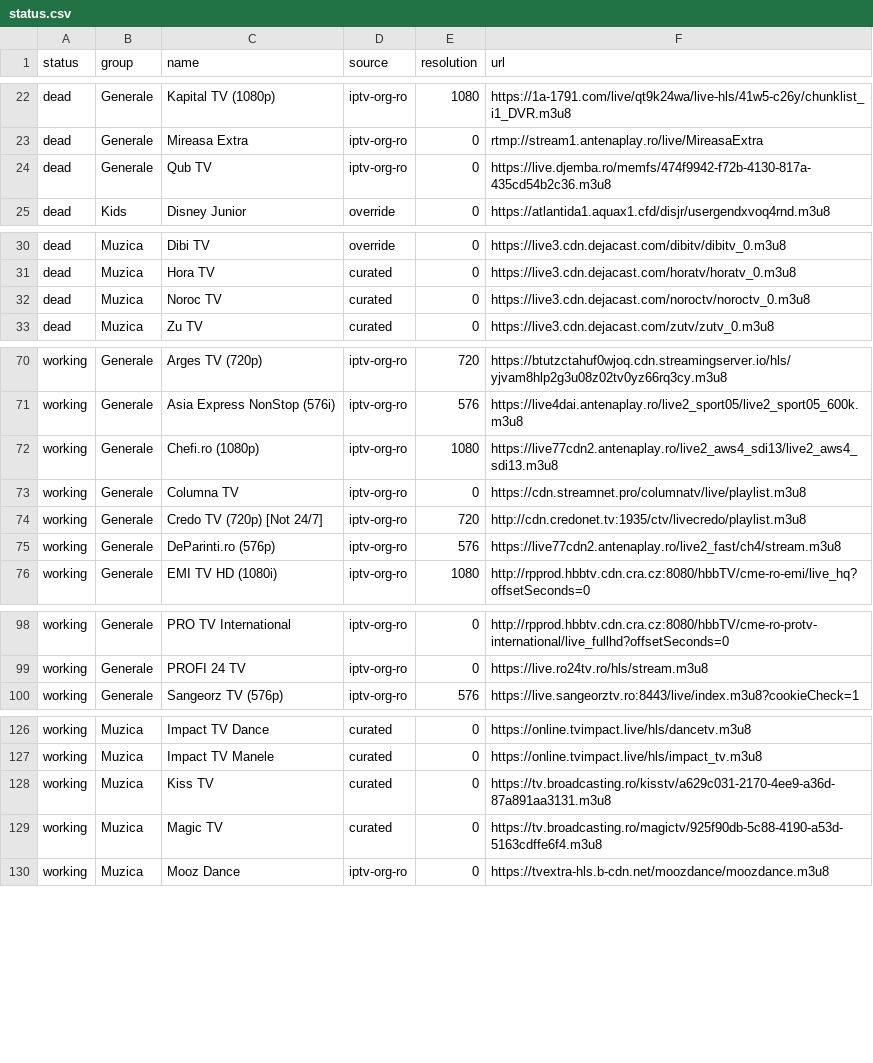
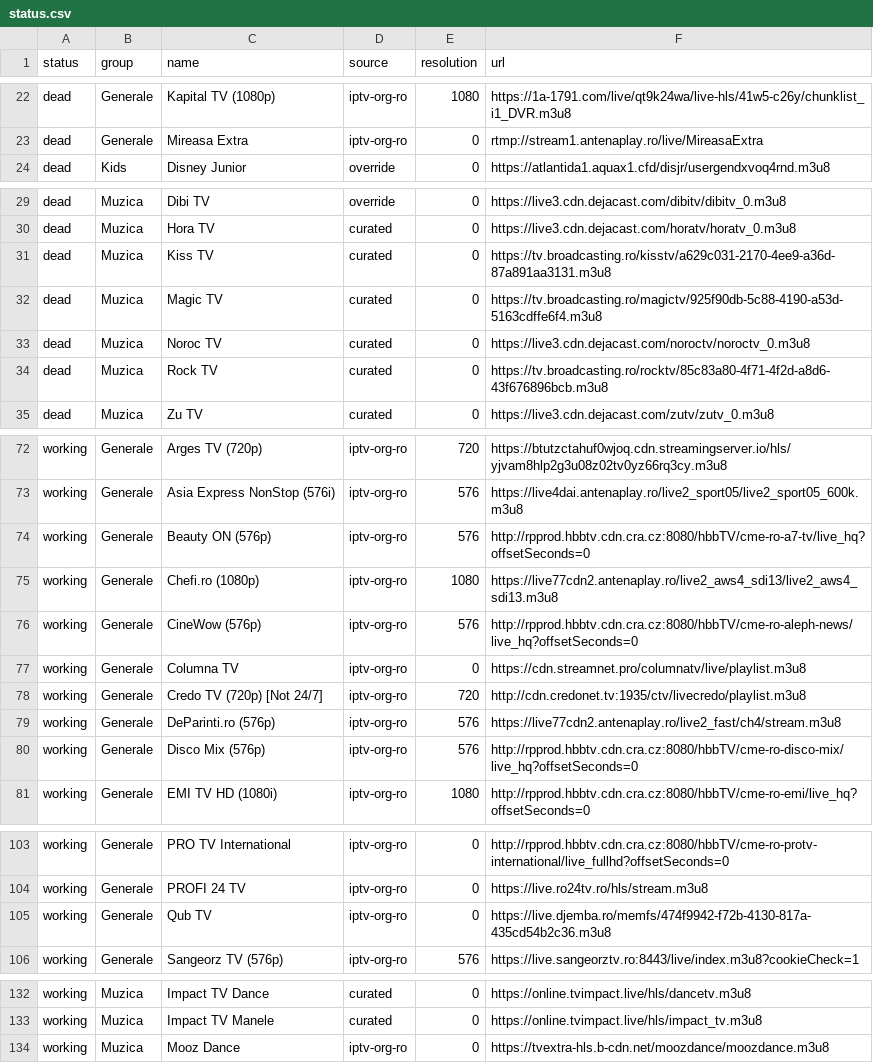
Before and after one commit to carloclim/romania-iptv-list, a CSV file: dist/status.csv, drawn as a sheet; only a part is shown, gaps mark what is left out; the diff covers the shown part only.

```diff
--- a/dist/status.csv
+++ b/dist/status.csv
@@ -23,3 +23,2 @@ dead,Generale,Kapital TV (1080p),iptv-org-ro,1080,https://1a-1791.com/live/qt9k2
 dead,Generale,Mireasa Extra,iptv-org-ro,0,rtmp://stream1.antenaplay.ro/live/MireasaExtra
-dead,Generale,Qub TV,iptv-org-ro,0,https://live.djemba.ro/memfs/474f9942-f72b-4130-817a-435cd54b2c36.m3u8
 dead,Kids,Disney Junior,override,0,https://atlantida1.aquax1.cfd/disjr/usergendxvoq4rnd.m3u8
@@ -31,3 +30,6 @@ dead,Muzica,Dibi TV,override,0,https://live3.cdn.dejacast.com/dibitv/dibitv_0.m3
 dead,Muzica,Hora TV,curated,0,https://live3.cdn.dejacast.com/horatv/horatv_0.m3u8
+dead,Muzica,Kiss TV,curated,0,https://tv.broadcasting.ro/kisstv/a629c031-2170-4ee9-a36d-87a891aa3131.m3u8
+dead,Muzica,Magic TV,curated,0,https://tv.broadcasting.ro/magictv/925f90db-5c88-4190-a53d-5163cdffe6f4.m3u8
 dead,Muzica,Noroc TV,curated,0,https://live3.cdn.dejacast.com/noroctv/noroctv_0.m3u8
+dead,Muzica,Rock TV,curated,0,https://tv.broadcasting.ro/rocktv/85c83a80-4f71-4f2d-a8d6-43f676896bcb.m3u8
 dead,Muzica,Zu TV,curated,0,https://live3.cdn.dejacast.com/zutv/zutv_0.m3u8
@@ -71,3 +73,5 @@ working,Generale,Arges TV (720p),iptv-org-ro,720,https://btutzctahuf0wjoq.cdn.st
 working,Generale,Asia Express NonStop (576i),iptv-org-ro,576,https://live4dai.antenaplay.ro/live2_sport05/live2_sport05_600k.m3u8
+working,Generale,Beauty ON (576p),iptv-org-ro,576,http://rpprod.hbbtv.cdn.cra.cz:8080/hbbTV/cme-ro-a7-tv/live_hq?offsetSeconds=0
 working,Generale,Chefi.ro (1080p),iptv-org-ro,1080,https://live77cdn2.antenaplay.ro/live2_aws4_sdi13/live2_aws4_sdi13.m3u8
+working,Generale,CineWow (576p),iptv-org-ro,576,http://rpprod.hbbtv.cdn.cra.cz:8080/hbbTV/cme-ro-aleph-news/live_hq?offsetSeconds=0
 working,Generale,Columna TV,iptv-org-ro,0,https://cdn.streamnet.pro/columnatv/live/playlist.m3u8
@@ -75,2 +79,3 @@ working,Generale,Credo TV (720p) [Not 24/7],iptv-org-ro,720,http://cdn.credonet.
 working,Generale,DeParinti.ro (576p),iptv-org-ro,576,https://live77cdn2.antenaplay.ro/live2_fast/ch4/stream.m3u8
+working,Generale,Disco Mix (576p),iptv-org-ro,576,http://rpprod.hbbtv.cdn.cra.cz:8080/hbbTV/cme-ro-disco-mix/live_hq?offsetSeconds=0
 working,Generale,EMI TV HD (1080i),iptv-org-ro,1080,http://rpprod.hbbtv.cdn.cra.cz:8080/hbbTV/cme-ro-emi/live_hq?offsetSeconds=0
@@ -99,2 +104,3 @@ working,Generale,PRO TV International,iptv-org-ro,0,http://rpprod.hbbtv.cdn.cra.
 working,Generale,PROFI 24 TV,iptv-org-ro,0,https://live.ro24tv.ro/hls/stream.m3u8
+working,Generale,Qub TV,iptv-org-ro,0,https://live.djemba.ro/memfs/474f9942-f72b-4130-817a-435cd54b2c36.m3u8
 working,Generale,Sangeorz TV (576p),iptv-org-ro,576,https://live.sangeorztv.ro:8443/live/index.m3u8?cookieCheck=1
@@ -127,4 +133,2 @@ working,Muzica,Impact TV Dance,curated,0,https://online.tvimpact.live/hls/dancet
 working,Muzica,Impact TV Manele,curated,0,https://online.tvimpact.live/hls/impact_tv.m3u8
-working,Muzica,Kiss TV,curated,0,https://tv.broadcasting.ro/kisstv/a629c031-2170-4ee9-a36d-87a891aa3131.m3u8
-working,Muzica,Magic TV,curated,0,https://tv.broadcasting.ro/magictv/925f90db-5c88-4190-a53d-5163cdffe6f4.m3u8
 working,Muzica,Mooz Dance,iptv-org-ro,0,https://tvextra-hls.b-cdn.net/moozdance/moozdance.m3u8
```
Also changed, not shown: 1 removed row elsewhere in this file, 12 other files.
